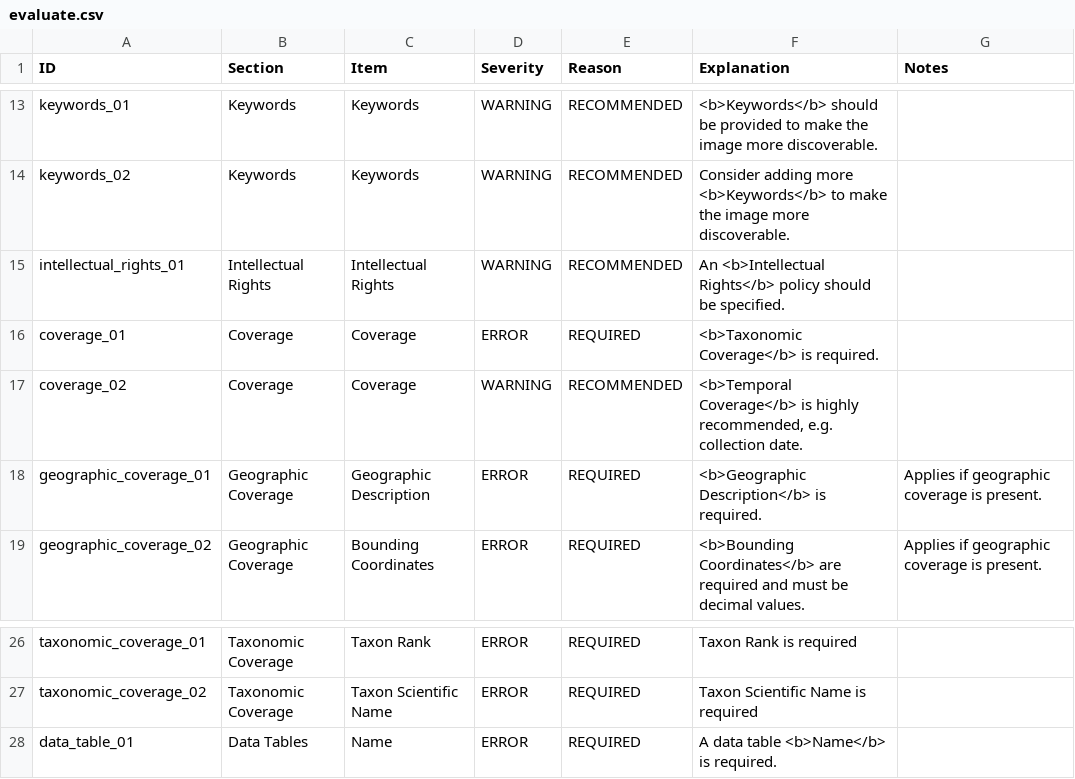
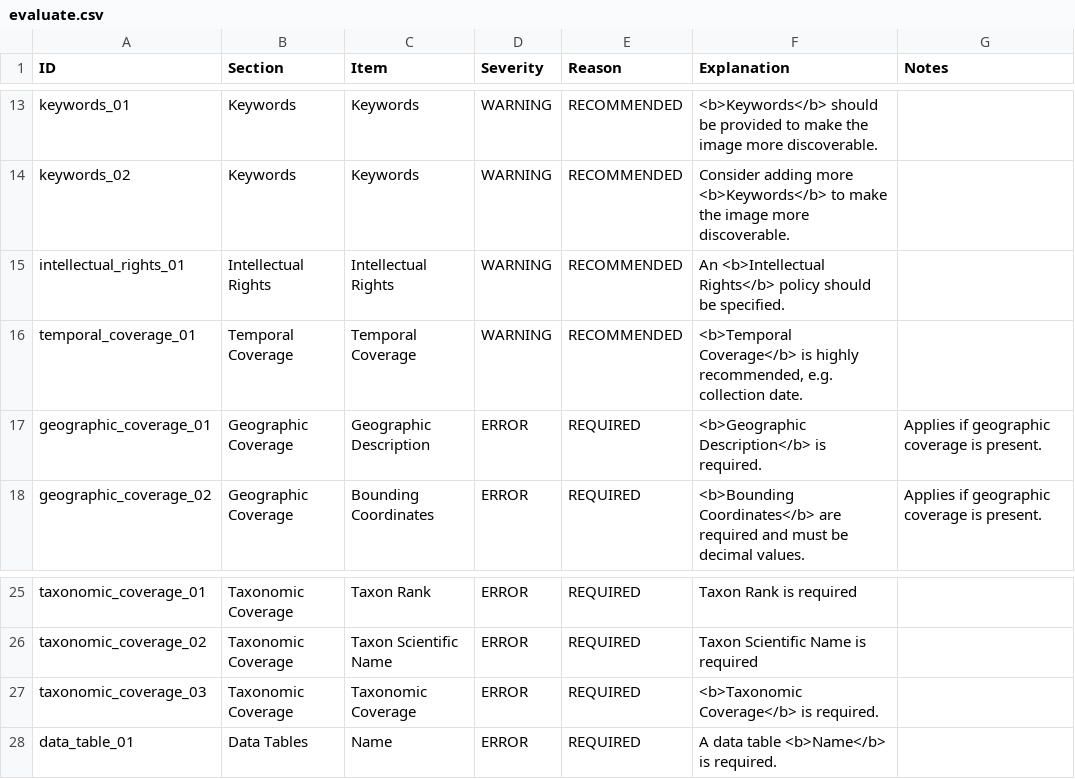
Before and after one commit to PASTAplus/ezEML, a CSV file: webapp/static/evaluate.csv, drawn as a sheet; only a part is shown, gaps mark what is left out.

Commit message:
Removed built-in testing token "teapot". Added validation for presence of taxonomic and temporal coverage.

```diff
--- a/webapp/static/evaluate.csv
+++ b/webapp/static/evaluate.csv
@@ -15,4 +15,3 @@ keywords_02,Keywords,Keywords,WARNING,RECOMMENDED,Consider adding more <b>Keywor
 intellectual_rights_01,Intellectual Rights,Intellectual Rights,WARNING,RECOMMENDED,An <b>Intellectual Rights</b> policy should be specified.,
-coverage_01,Coverage,Coverage,ERROR,REQUIRED,"<b>Taxonomic Coverage</b> is required.",
-coverage_02,Coverage,Coverage,WARNING,RECOMMENDED,"<b>Temporal Coverage</b> is highly recommended, e.g. collection date.",
+temporal_coverage_01,Temporal Coverage,Temporal Coverage,WARNING,RECOMMENDED,"<b>Temporal Coverage</b> is highly recommended, e.g. collection date.",
 geographic_coverage_01,Geographic Coverage,Geographic Description,ERROR,REQUIRED,<b>Geographic Description</b> is required.   ,Applies if geographic coverage is present.
@@ -27,2 +26,3 @@ taxonomic_coverage_01,Taxonomic Coverage,Taxon Rank,ERROR,REQUIRED,Taxon Rank is
 taxonomic_coverage_02,Taxonomic Coverage,Taxon Scientific Name,ERROR,REQUIRED,Taxon Scientific Name is required,
+taxonomic_coverage_03,Taxonomic Coverage,Taxonomic Coverage,ERROR,REQUIRED,"<b>Taxonomic Coverage</b> is required.",
 data_table_01,Data Tables,Name,ERROR,REQUIRED,A data table <b>Name</b> is required.,
```
Also changed, not shown: 3 other files.
